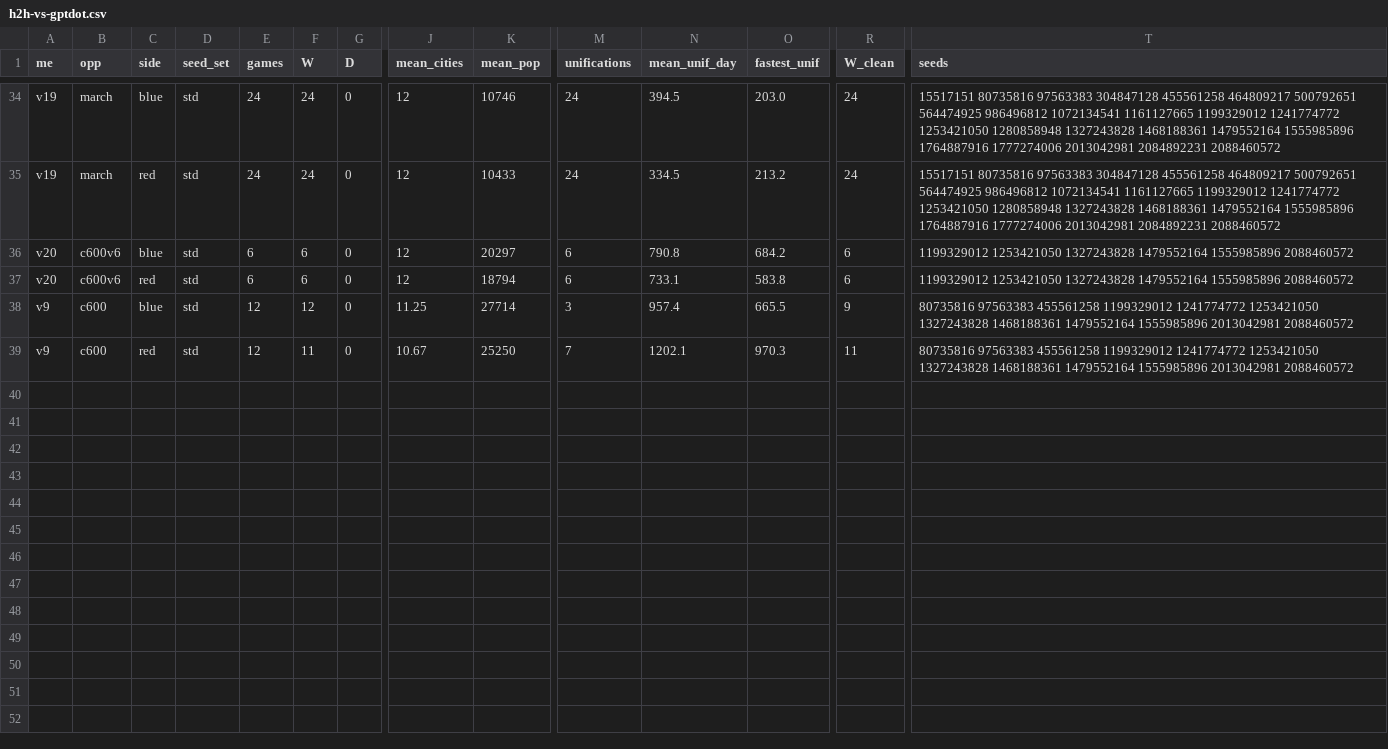
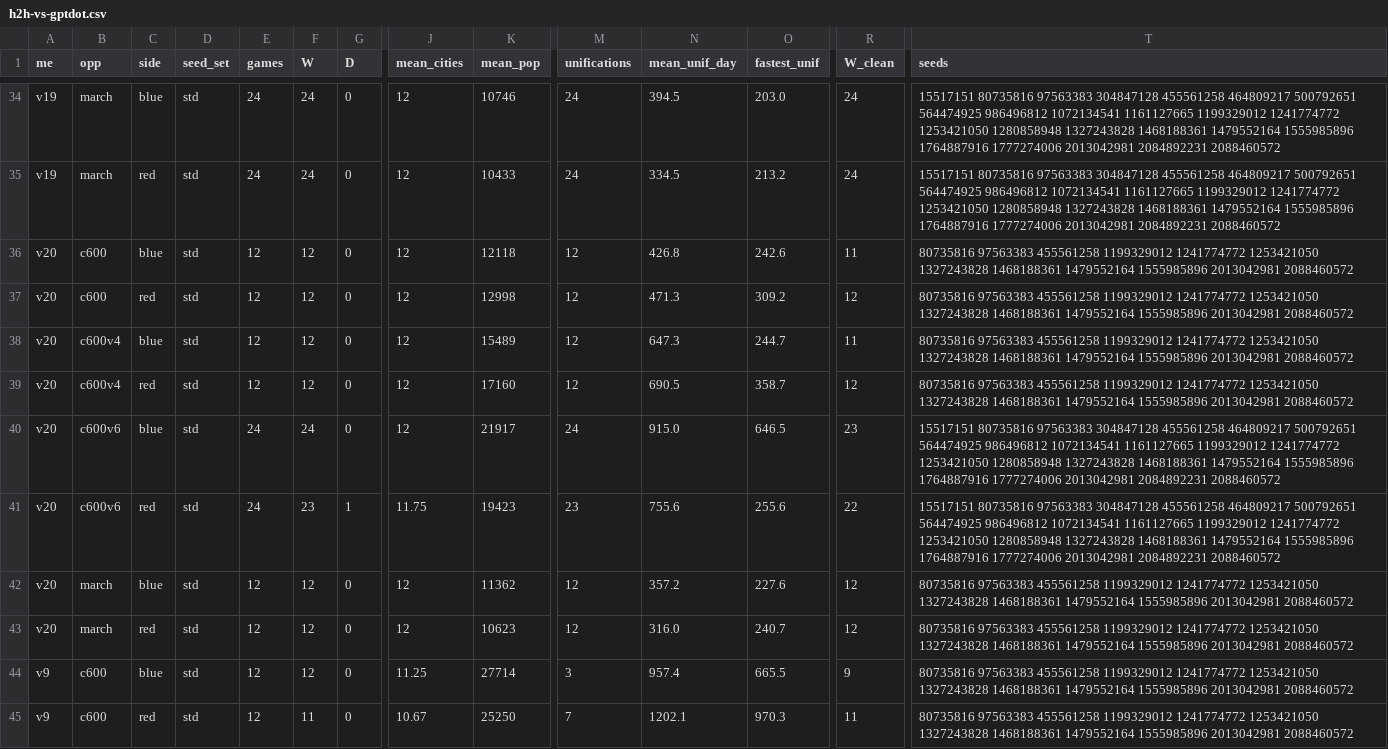
Before and after one commit to johnrucnapier-sketch/bannerlord-inspired-ai-war-simulator, a CSV file: strategies/submissions/策略更新-GrokBot小水/results-h2h/h2h-vs-gptdot.csv, drawn as a sheet; only a part is shown, gaps mark what is left out; addresses are those after the commit; rows hold the shown columns only; the diff names each change by its address in the sheet, - before the commit and + after, or states it on an @@ line.

Commit message:
GrokBot 小水: v20 head-to-head results vs GPT dot v6/v4/v1 and march (partial)

```diff
--- a/strategies/submissions/策略更新-GrokBot小水/results-h2h/h2h-vs-gptdot.csv
+++ b/strategies/submissions/策略更新-GrokBot小水/results-h2h/h2h-vs-gptdot.csv
+row 36: v20 | c600 | blue | std | 12 | 12 | 0 | 12 | 12118 | 12 | 426.8 | 242.6 | 11 | 80735816 97563383 455561258 1199329012 1241774772 1253421050 1327243828 1468188361 1479552164 1555985896 2013042981 2088460572
+row 37: v20 | c600 | red | std | 12 | 12 | 0 | 12 | 12998 | 12 | 471.3 | 309.2 | 12 | 80735816 97563383 455561258 1199329012 1241774772 1253421050 1327243828 1468188361 1479552164 1555985896 2013042981 2088460572
+row 38: v20 | c600v4 | blue | std | 12 | 12 | 0 | 12 | 15489 | 12 | 647.3 | 244.7 | 11 | 80735816 97563383 455561258 1199329012 1241774772 1253421050 1327243828 1468188361 1479552164 1555985896 2013042981 2088460572
+row 39: v20 | c600v4 | red | std | 12 | 12 | 0 | 12 | 17160 | 12 | 690.5 | 358.7 | 12 | 80735816 97563383 455561258 1199329012 1241774772 1253421050 1327243828 1468188361 1479552164 1555985896 2013042981 2088460572
+row 40: v20 | c600v6 | blue | std | 24 | 24 | 0 | 12 | 21917 | 24 | 915.0 | 646.5 | 23 | 15517151 80735816 97563383 304847128 455561258 464809217 500792651 564474925 986496812 1072134541 1161127665 1199329012 1241774772 1253421050 1280858948 1327243828 1468188361 1479552164 1555985896 1764887916 1777274006 2013042981 2084892231 2088460572
+row 41: v20 | c600v6 | red | std | 24 | 23 | 1 | 11.75 | 19423 | 23 | 755.6 | 255.6 | 22 | 15517151 80735816 97563383 304847128 455561258 464809217 500792651 564474925 986496812 1072134541 1161127665 1199329012 1241774772 1253421050 1280858948 1327243828 1468188361 1479552164 1555985896 1764887916 1777274006 2013042981 2084892231 2088460572
-B42:B43 (opp): c600v6
+B42:B43 (opp): march
-E42:E43 (games): 6
+E42:E43 (games): 12
-F42:F43 (W): 6
+F42:F43 (W): 12
-K42 (mean_pop): 20297
+K42 (mean_pop): 11362
-M42:M43 (unifications): 6
+M42:M43 (unifications): 12
-N42 (mean_unif_day): 790.8
+N42 (mean_unif_day): 357.2
-O42 (fastest_unif): 684.2
+O42 (fastest_unif): 227.6
-R42:R43 (W_clean): 6
+R42:R43 (W_clean): 12
-T42:T43 (seeds): 1199329012 1253421050 1327243828 1479552164 1555985896 2088460572
+T42:T43 (seeds): 80735816 97563383 455561258 1199329012 1241774772 1253421050 1327243828 1468188361 1479552164 1555985896 2013042981 2088460572
-K43 (mean_pop): 18794
+K43 (mean_pop): 10623
-N43 (mean_unif_day): 733.1
+N43 (mean_unif_day): 316.0
-O43 (fastest_unif): 583.8
+O43 (fastest_unif): 240.7
```
Also changed, not shown: 2 other files.
